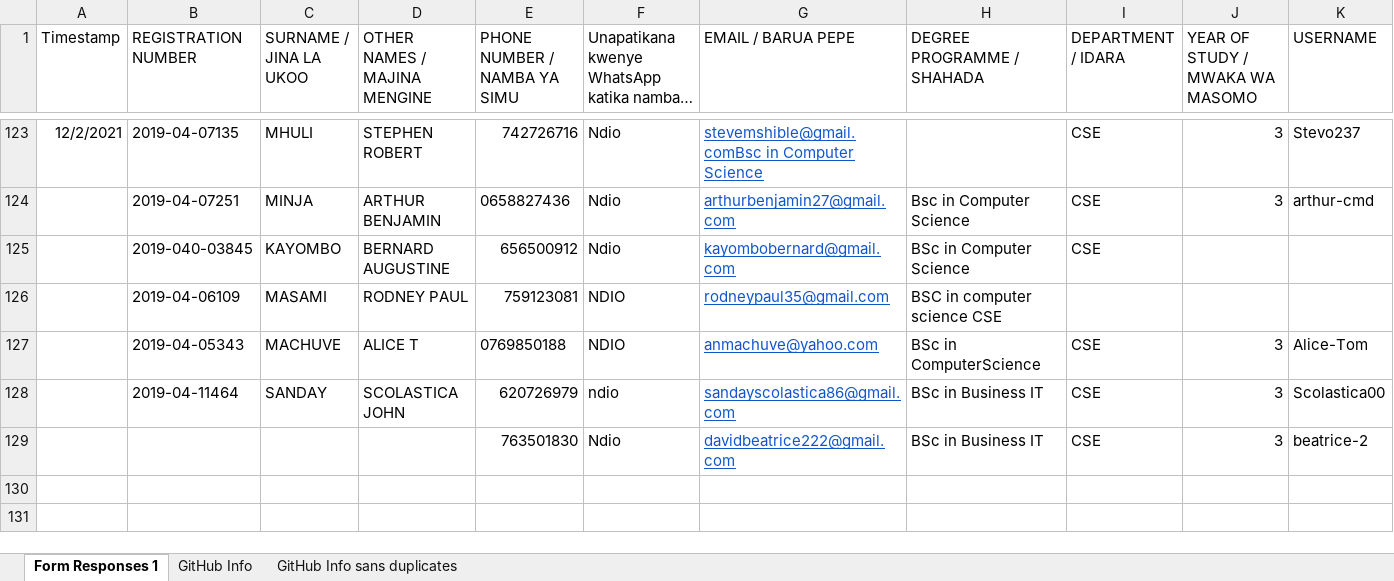
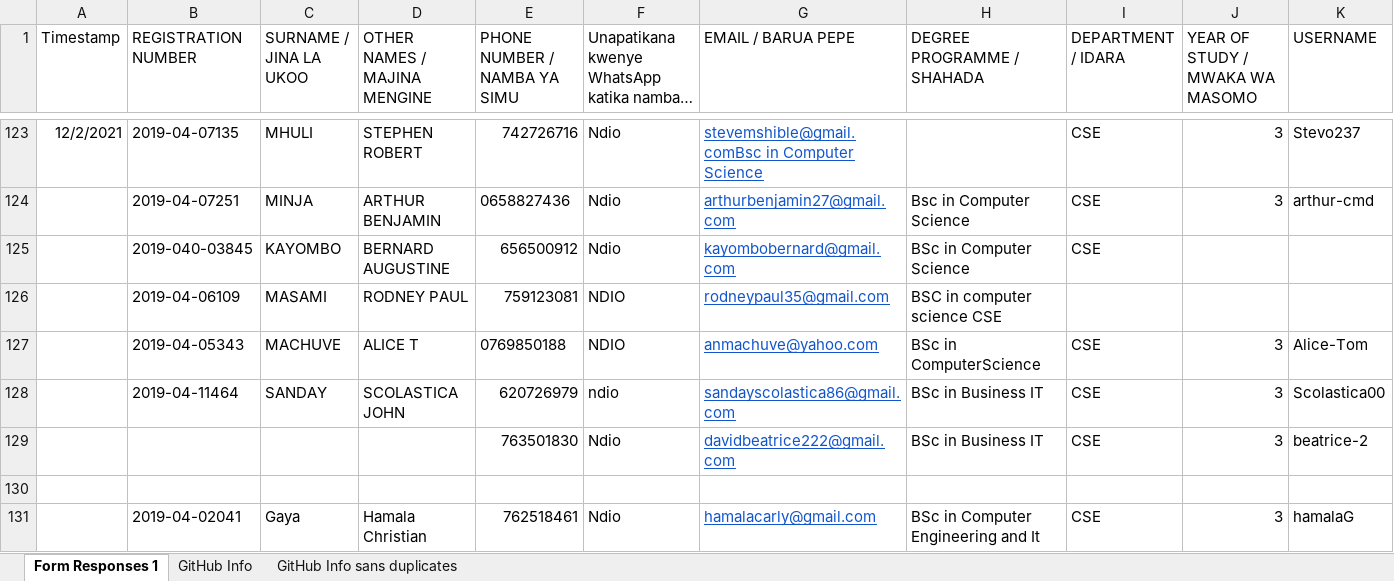
Before and after one commit to jlungo/staffcard, an Excel workbook: CS335/GitHub Info sans duplicates.xlsx, sheet Form Responses 1, drawn as a sheet; only a part is shown, gaps mark what is left out; long unchanged cells end in …; values as stored, in another font and other column widths than the file's, no borders; rows hold the shown columns only; the diff names each change by its address in the sheet, - before the commit and + after, or states it on an @@ line.

Commit message:
add user

```diff
--- a/CS335/GitHub Info sans duplicates.xlsx (sheet Form Responses 1)
+++ b/CS335/GitHub Info sans duplicates.xlsx (sheet Form Responses 1)
+row 130: (empty)
+row 131:  | 2019-04-02041 | Gaya | Hamala Christian | 762518461 | Ndio | hamalacarly@gmail.com | BSc in Computer Engineering and It | CSE | 3 | hamalaG
```
